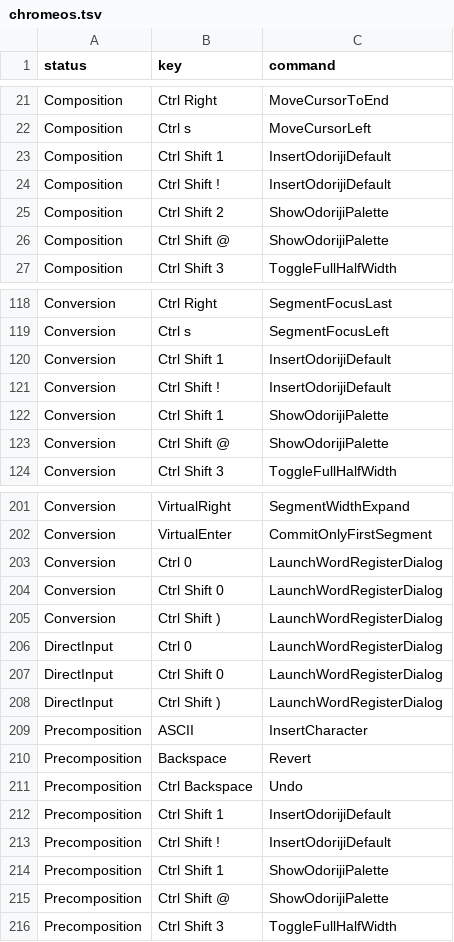
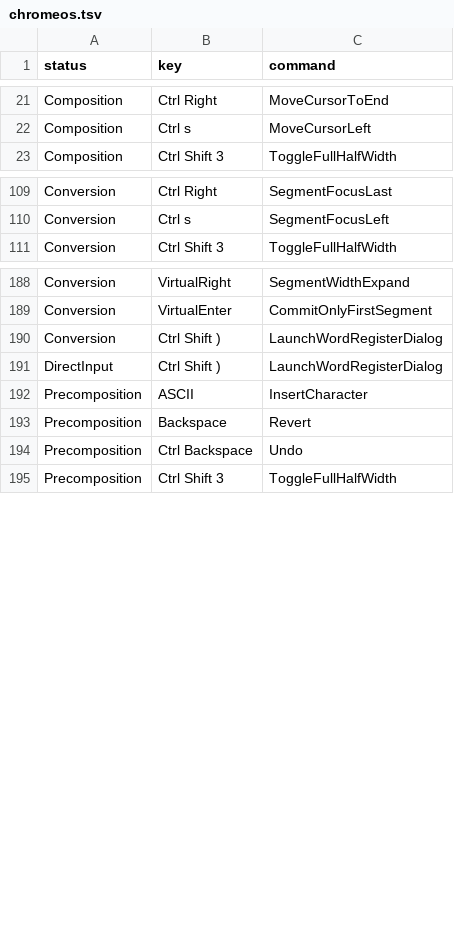
Before and after one commit to marinaMoji/marinaMoji, a TSV file: src/data/keymap/chromeos.tsv, drawn as a sheet; only a part is shown, gaps mark what is left out; the diff covers the shown part only.

```diff
--- a/src/data/keymap/chromeos.tsv
+++ b/src/data/keymap/chromeos.tsv
@@ -22,6 +22,2 @@ Composition	Ctrl Right	MoveCursorToEnd
 Composition	Ctrl s	MoveCursorLeft
-Composition	Ctrl Shift 1	InsertOdorijiDefault
-Composition	Ctrl Shift !	InsertOdorijiDefault
-Composition	Ctrl Shift 2	ShowOdorijiPalette
-Composition	Ctrl Shift @	ShowOdorijiPalette
 Composition	Ctrl Shift 3	ToggleFullHalfWidth
@@ -119,6 +110,2 @@ Conversion	Ctrl Right	SegmentFocusLast
 Conversion	Ctrl s	SegmentFocusLeft
-Conversion	Ctrl Shift 1	InsertOdorijiDefault
-Conversion	Ctrl Shift !	InsertOdorijiDefault
-Conversion	Ctrl Shift 1	ShowOdorijiPalette
-Conversion	Ctrl Shift @	ShowOdorijiPalette
 Conversion	Ctrl Shift 3	ToggleFullHalfWidth
@@ -202,7 +189,3 @@ Conversion	VirtualRight	SegmentWidthExpand
 Conversion	VirtualEnter	CommitOnlyFirstSegment
-Conversion	Ctrl 0	LaunchWordRegisterDialog
-Conversion	Ctrl Shift 0	LaunchWordRegisterDialog
 Conversion	Ctrl Shift )	LaunchWordRegisterDialog
-DirectInput	Ctrl 0	LaunchWordRegisterDialog
-DirectInput	Ctrl Shift 0	LaunchWordRegisterDialog
 DirectInput	Ctrl Shift )	LaunchWordRegisterDialog
@@ -211,6 +194,2 @@ Precomposition	Backspace	Revert
 Precomposition	Ctrl Backspace	Undo
-Precomposition	Ctrl Shift 1	InsertOdorijiDefault
-Precomposition	Ctrl Shift !	InsertOdorijiDefault
-Precomposition	Ctrl Shift 1	ShowOdorijiPalette
-Precomposition	Ctrl Shift @	ShowOdorijiPalette
 Precomposition	Ctrl Shift 3	ToggleFullHalfWidth
```
Also changed, not shown: 12 removed rows elsewhere in this file, src/data/keymap/atok.tsv, src/data/keymap/kotoeri.tsv, 27 other files.
